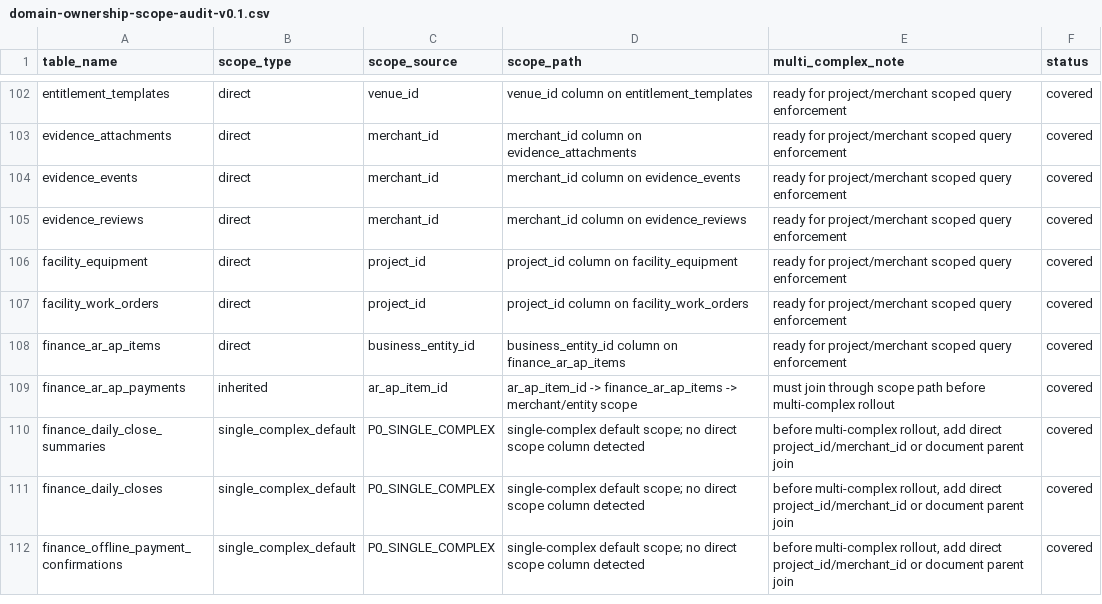
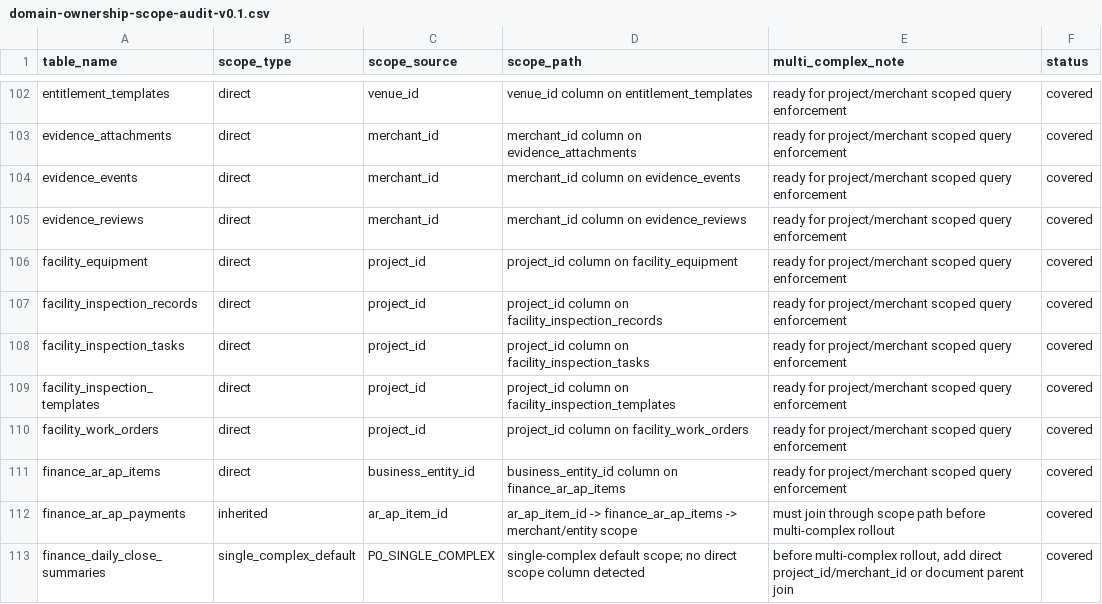
Before and after one commit to jxh1979/mall, a CSV file: docs/domain-ownership-scope-audit-v0.1.csv, drawn as a sheet; only a part is shown, gaps mark what is left out; the shorter side is filled out with more unchanged rows.

```diff
--- a/docs/domain-ownership-scope-audit-v0.1.csv
+++ b/docs/domain-ownership-scope-audit-v0.1.csv
@@ -106,2 +106,5 @@ evidence_reviews,direct,merchant_id,merchant_id column on evidence_reviews,ready
 facility_equipment,direct,project_id,project_id column on facility_equipment,ready for project/merchant scoped query enforcement,covered
+facility_inspection_records,direct,project_id,project_id column on facility_inspection_records,ready for project/merchant scoped query enforcement,covered
+facility_inspection_tasks,direct,project_id,project_id column on facility_inspection_tasks,ready for project/merchant scoped query enforcement,covered
+facility_inspection_templates,direct,project_id,project_id column on facility_inspection_templates,ready for project/merchant scoped query enforcement,covered
 facility_work_orders,direct,project_id,project_id column on facility_work_orders,ready for project/merchant scoped query enforcement,covered
```
Also changed, not shown: docs/full-admin-page-permission-field-matrix-v0.1.csv, 26 other files.
